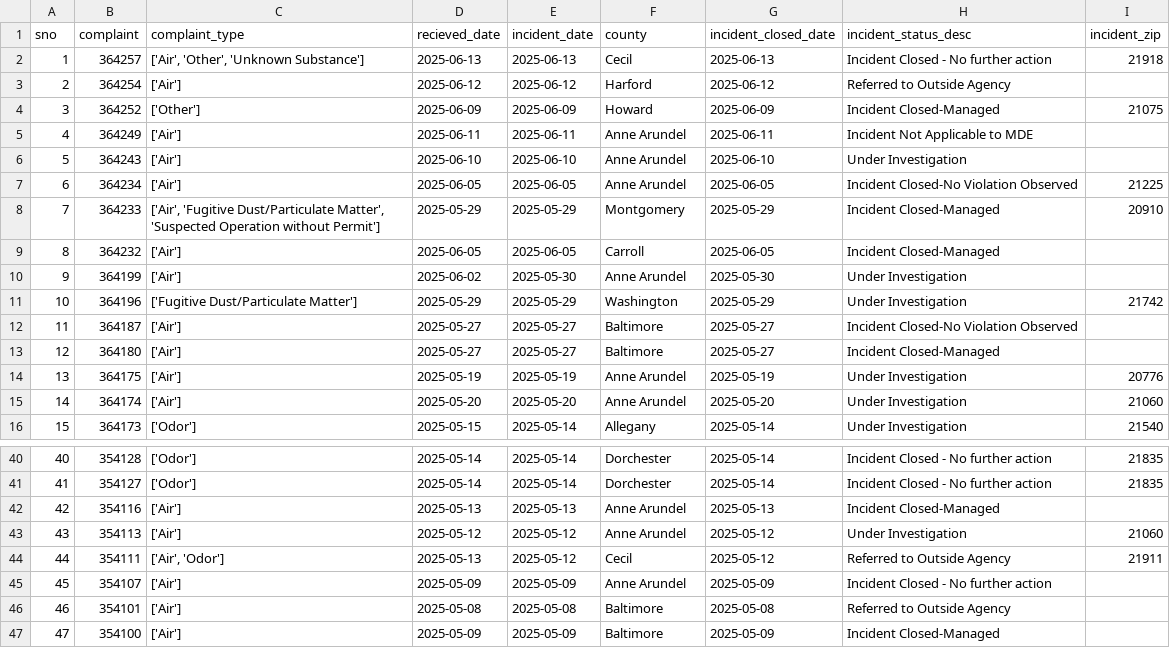
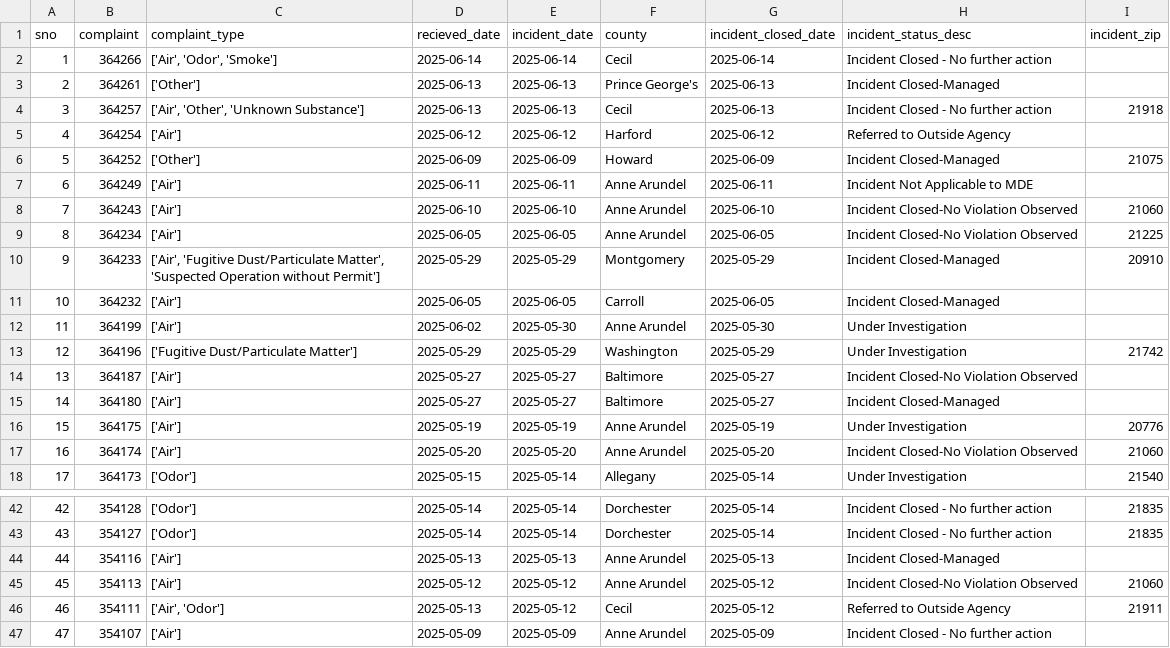
Before and after one commit to gguerrei/live-nicar-pipeline, a CSV file: exported_data/all_complaints.csv, drawn as a sheet; only a part is shown, gaps mark what is left out; the shorter side is filled out with more unchanged rows; addresses are those after the commit; the diff names each change by its address in the sheet, - before the commit and + after, or states it on an @@ line.

Commit message:
Automated commit from GitHub Actions

```diff
--- a/exported_data/all_complaints.csv
+++ b/exported_data/all_complaints.csv
+row 2: 1 | 364266 | ['Air', 'Odor', 'Smoke'] | 2025-06-14 | 2025-06-14 | Cecil | 2025-06-14 | Incident Closed - No further action
+row 3: 2 | 364261 | ['Other'] | 2025-06-13 | 2025-06-13 | Prince George's | 2025-06-13 | Incident Closed-Managed
@@ column A (sno) renumbered from row 4 down @@
-H8 (incident_status_desc): Under Investigation
+H8 (incident_status_desc): Incident Closed-No Violation Observed
-I8 (incident_zip): (empty)
+I8 (incident_zip): 21060
-H17 (incident_status_desc): Under Investigation
+H17 (incident_status_desc): Incident Closed-No Violation Observed
-H45 (incident_status_desc): Under Investigation
+H45 (incident_status_desc): Incident Closed-No Violation Observed
```
Also changed, not shown: exported_data/invalid_counties.csv.
